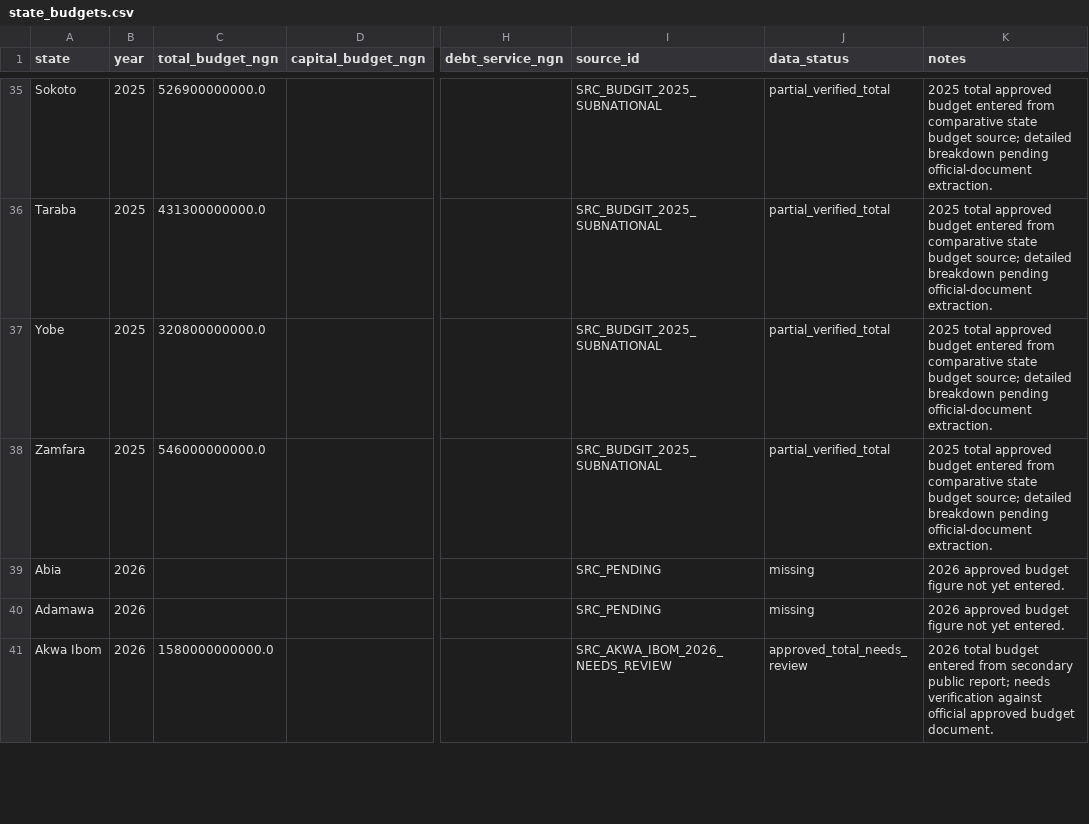
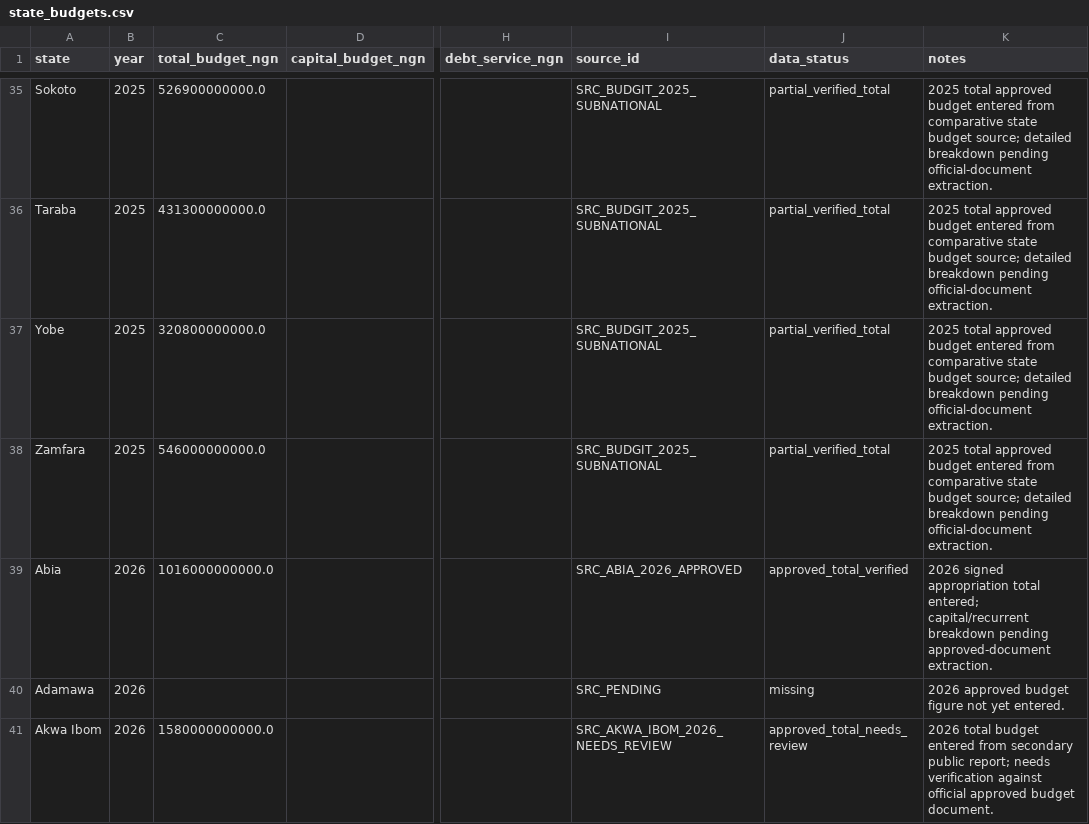
Before and after one commit to osariel/nigeria-development-simulator, a CSV file: data/state_budgets.csv, drawn as a sheet; only a part is shown, gaps mark what is left out; the diff covers the shown part only; the diff names each change by its address in the sheet, - before the commit and + after, or states it on an @@ line.

```diff
--- a/data/state_budgets.csv
+++ b/data/state_budgets.csv
-C39 (total_budget_ngn): (empty)
+C39 (total_budget_ngn): 1016000000000.0
-I39 (source_id): SRC_PENDING
+I39 (source_id): SRC_ABIA_2026_APPROVED
-J39 (data_status): missing
+J39 (data_status): approved_total_verified
-K39 (notes): 2026 approved budget figure not yet entered.
+K39 (notes): 2026 signed appropriation total entered; capital/recurrent breakdown pending approved-document extraction.
```
Also changed, not shown: 14 edited cells elsewhere in this file, data/sources.csv.
